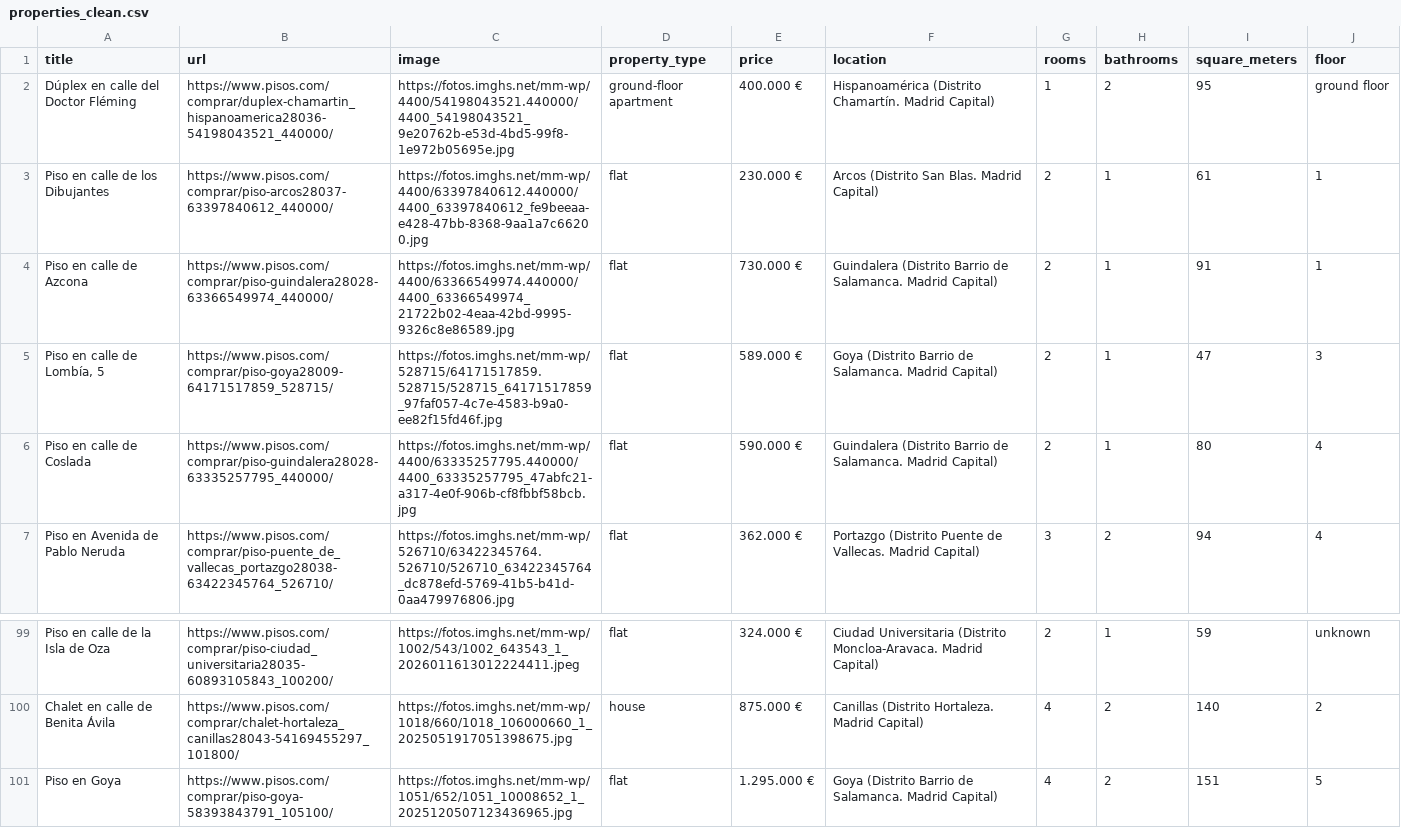
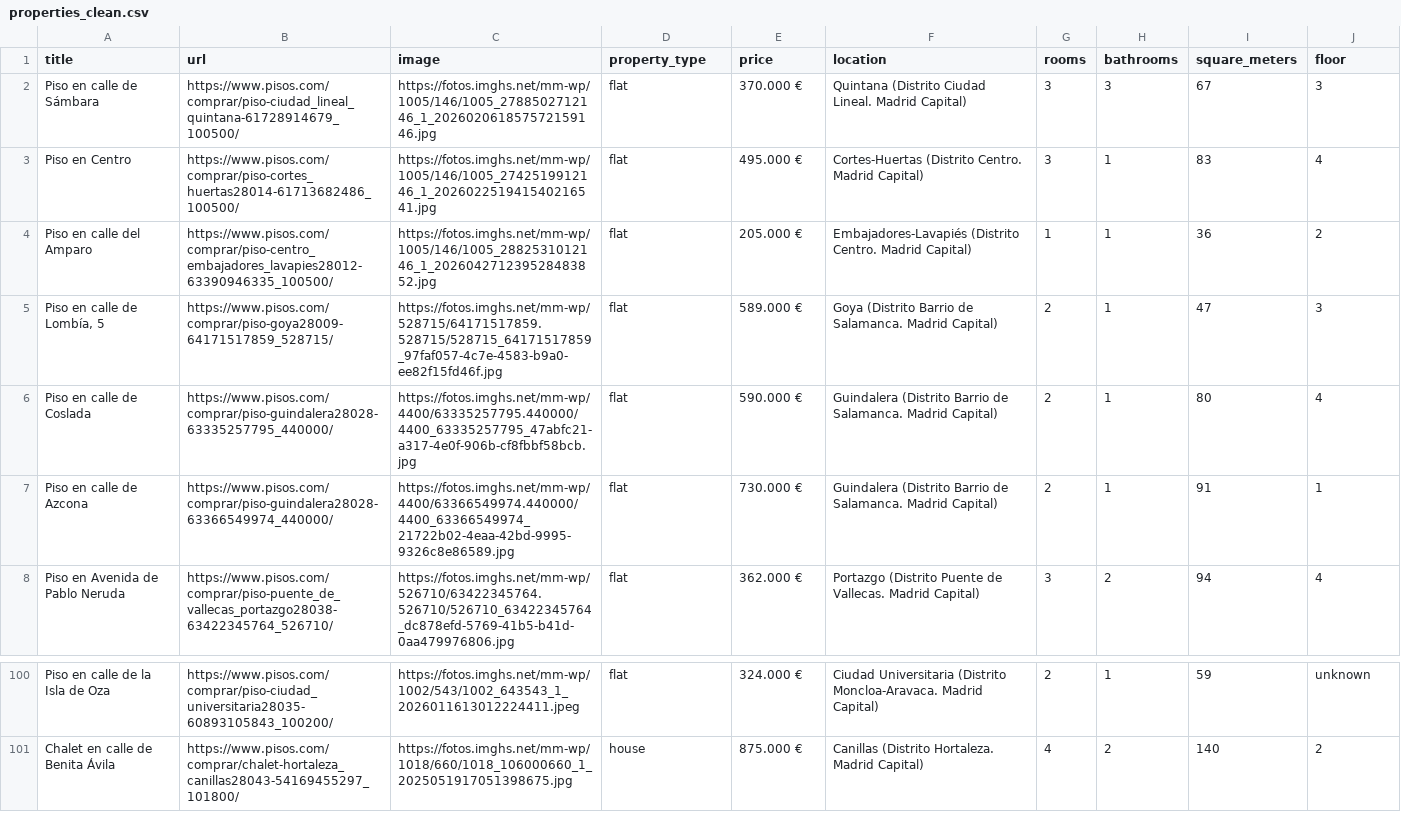
Before and after one commit to oliverAnderson18/realStatePropertiesMadrid, a CSV file: data/properties_clean.csv, drawn as a sheet; only a part is shown, gaps mark what is left out.

```diff
--- a/data/properties_clean.csv
+++ b/data/properties_clean.csv
@@ -1,7 +1,8 @@
 title,url,image,property_type,price,location,rooms,bathrooms,square_meters,floor
-Dúplex en calle del Doctor Fléming,https://www.pisos.com/comprar/duplex-chamartin_hispanoamerica28036-54198043521_440000/,https://fotos.imghs.net/mm-wp/4400/54198043521.440000/4400_54198043521_9e20762b-e53d-4bd5-99f8-1e972b05695e.jpg,ground-floor apartment,400.000 €,Hispanoamérica (Distrito Chamartín. Madrid Capital),1,2,95,ground floor
-Piso en calle de los Dibujantes,https://www.pisos.com/comprar/piso-arcos28037-63397840612_440000/,https://fotos.imghs.net/mm-wp/4400/63397840612.440000/4400_63397840612_fe9beeaa-e428-47bb-8368-9aa1a7c66200.jpg,flat,230.000 €,Arcos (Distrito San Blas. Madrid Capital),2,1,61,1
-Piso en calle de Azcona,https://www.pisos.com/comprar/piso-guindalera28028-63366549974_440000/,https://fotos.imghs.net/mm-wp/4400/63366549974.440000/4400_63366549974_21722b02-4eaa-42bd-9995-9326c8e86589.jpg,flat,730.000 €,Guindalera (Distrito Barrio de Salamanca. Madrid Capital),2,1,91,1
+Piso en calle de Sámbara,https://www.pisos.com/comprar/piso-ciudad_lineal_quintana-61728914679_100500/,https://fotos.imghs.net/mm-wp/1005/146/1005_2788502712146_1_202602061857572159146.jpg,flat,370.000 €,Quintana (Distrito Ciudad Lineal. Madrid Capital),3,3,67,3
+Piso en Centro,https://www.pisos.com/comprar/piso-cortes_huertas28014-61713682486_100500/,https://fotos.imghs.net/mm-wp/1005/146/1005_2742519912146_1_202602251941540216541.jpg,flat,495.000 €,Cortes-Huertas (Distrito Centro. Madrid Capital),3,1,83,4
+Piso en calle del Amparo,https://www.pisos.com/comprar/piso-centro_embajadores_lavapies28012-63390946335_100500/,https://fotos.imghs.net/mm-wp/1005/146/1005_2882531012146_1_202604271239528483852.jpg,flat,205.000 €,Embajadores-Lavapiés (Distrito Centro. Madrid Capital),1,1,36,2
 "Piso en calle de Lombía, 5",https://www.pisos.com/comprar/piso-goya28009-64171517859_528715/,https://fotos.imghs.net/mm-wp/528715/64171517859.528715/528715_64171517859_97faf057-4c7e-4583-b9a0-ee82f15fd46f.jpg,flat,589.000 €,Goya (Distrito Barrio de Salamanca. Madrid Capital),2,1,47,3
 Piso en calle de Coslada,https://www.pisos.com/comprar/piso-guindalera28028-63335257795_440000/,https://fotos.imghs.net/mm-wp/4400/63335257795.440000/4400_63335257795_47abfc21-a317-4e0f-906b-cf8fbbf58bcb.jpg,flat,590.000 €,Guindalera (Distrito Barrio de Salamanca. Madrid Capital),2,1,80,4
+Piso en calle de Azcona,https://www.pisos.com/comprar/piso-guindalera28028-63366549974_440000/,https://fotos.imghs.net/mm-wp/4400/63366549974.440000/4400_63366549974_21722b02-4eaa-42bd-9995-9326c8e86589.jpg,flat,730.000 €,Guindalera (Distrito Barrio de Salamanca. Madrid Capital),2,1,91,1
 Piso en Avenida de Pablo Neruda,https://www.pisos.com/comprar/piso-puente_de_vallecas_portazgo28038-63422345764_526710/,https://fotos.imghs.net/mm-wp/526710/63422345764.526710/526710_63422345764_dc878efd-5769-41b5-b41d-0aa479976806.jpg,flat,362.000 €,Portazgo (Distrito Puente de Vallecas. Madrid Capital),3,2,94,4
@@ -100,2 +101 @@ Piso en calle de la Isla de Oza,https://www.pisos.com/comprar/piso-ciudad_univer
 Chalet en calle de Benita Ávila,https://www.pisos.com/comprar/chalet-hortaleza_canillas28043-54169455297_101800/,https://fotos.imghs.net/mm-wp/1018/660/1018_106000660_1_2025051917051398675.jpg,house,875.000 €,Canillas (Distrito Hortaleza. Madrid Capital),4,2,140,2
-Piso en Goya,https://www.pisos.com/comprar/piso-goya-58393843791_105100/,https://fotos.imghs.net/mm-wp/1051/652/1051_10008652_1_2025120507123436965.jpg,flat,1.295.000 €,Goya (Distrito Barrio de Salamanca. Madrid Capital),4,2,151,5
```
Also changed, not shown: data/properties.csv, 4 other files.
